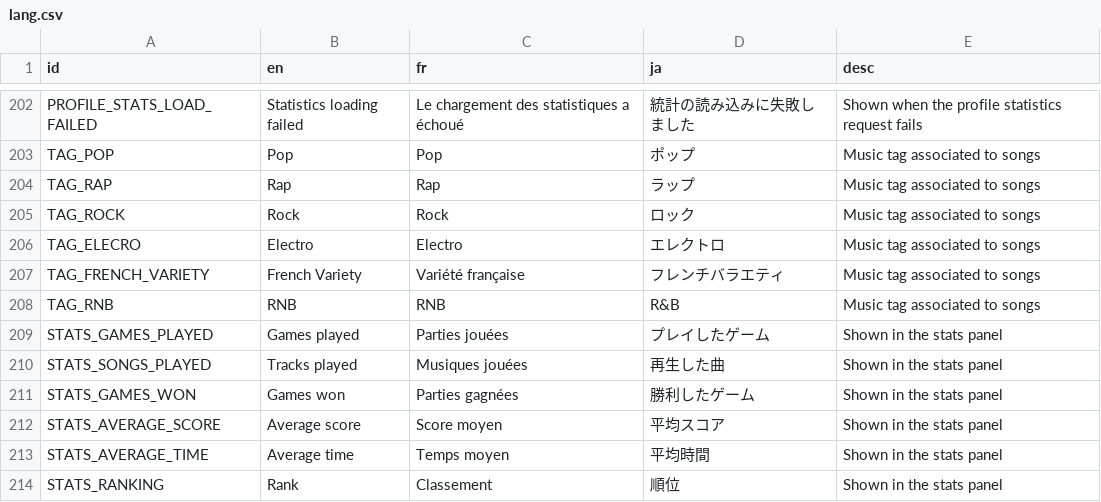
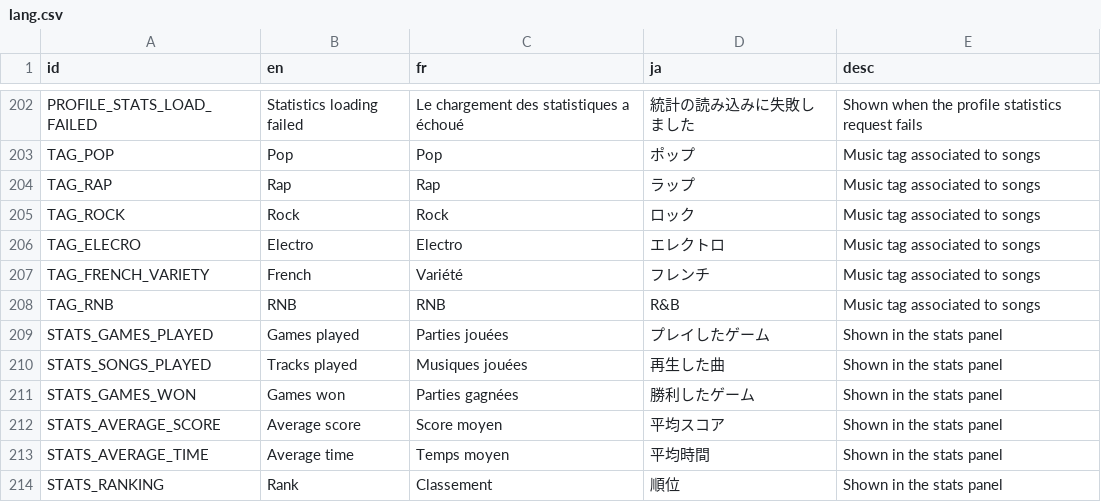
Before and after one commit to victorviterbo/Transcendance, a CSV file: services/frontend/public/localization/lang.csv, drawn as a sheet; only a part is shown, gaps mark what is left out.

```diff
--- a/services/frontend/public/localization/lang.csv
+++ b/services/frontend/public/localization/lang.csv
@@ -206,3 +206,3 @@ TAG_ROCK,Rock,Rock,ロック,Music tag associated to songs
 TAG_ELECRO,Electro,Electro,エレクトロ,Music tag associated to songs
-TAG_FRENCH_VARIETY,French Variety,Variété française,フレンチバラエティ,Music tag associated to songs
+TAG_FRENCH_VARIETY,French,Variété,フレンチ,Music tag associated to songs
 TAG_RNB,RNB,RNB,R&B,Music tag associated to songs
```
Also changed, not shown: 2 other files.
